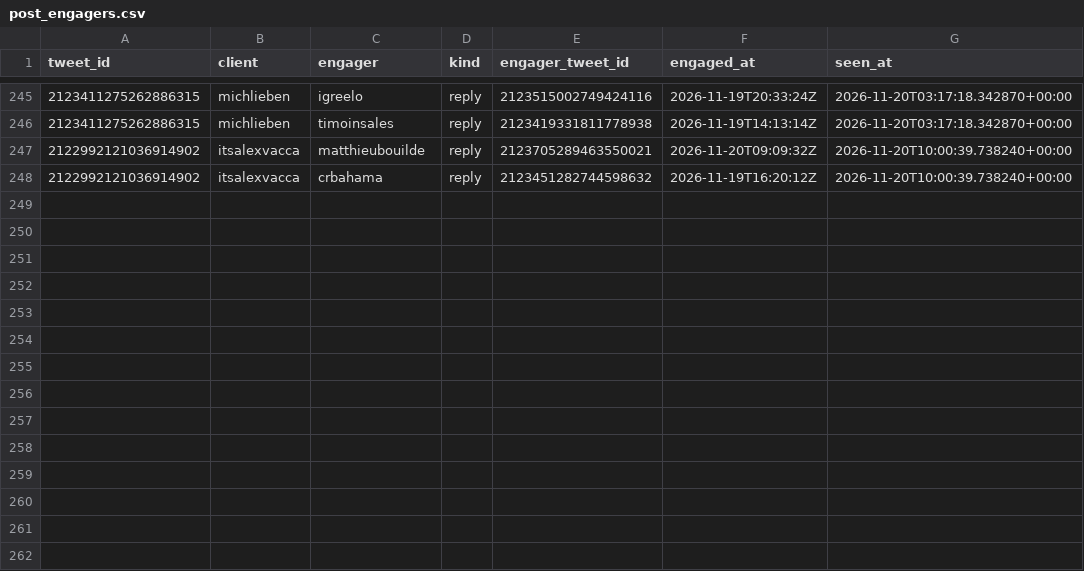
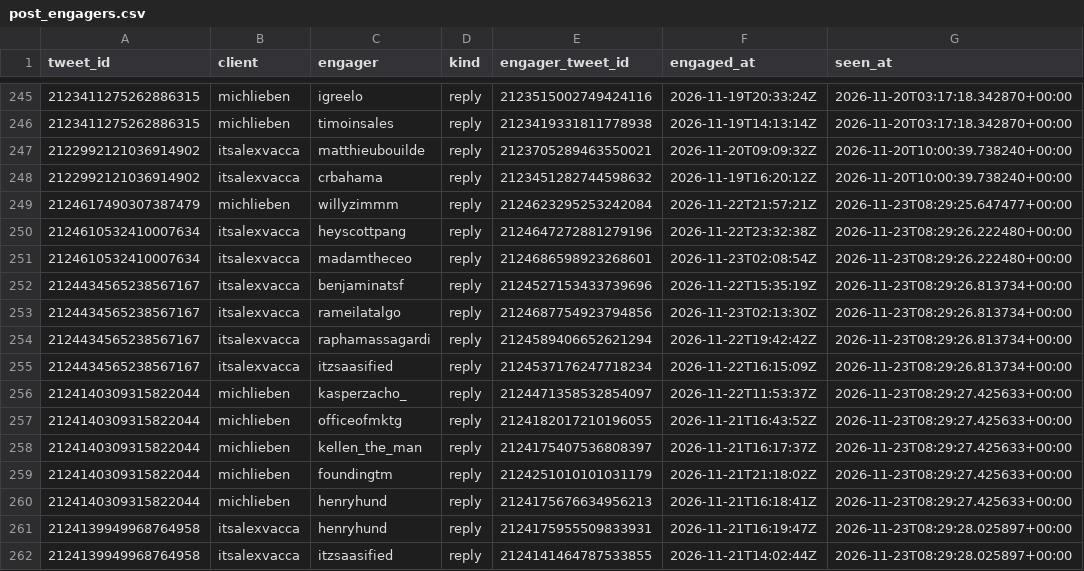
Before and after one commit to Sai-Prashanth123/Audience-Seeding, a CSV file: data/ledger/post_engagers.csv, drawn as a sheet; only a part is shown, gaps mark what is left out.

```diff
--- a/data/ledger/post_engagers.csv
+++ b/data/ledger/post_engagers.csv
@@ -248 +248,15 @@ tweet_id,client,engager,kind,engager_tweet_id,engaged_at,seen_at
 2122992121036914902,itsalexvacca,crbahama,reply,2123451282744598632,2026-11-19T16:20:12Z,2026-11-20T10:00:39.738240+00:00
+2124617490307387479,michlieben,willyzimmm,reply,2124623295253242084,2026-11-22T21:57:21Z,2026-11-23T08:29:25.647477+00:00
+2124610532410007634,itsalexvacca,heyscottpang,reply,2124647272881279196,2026-11-22T23:32:38Z,2026-11-23T08:29:26.222480+00:00
+2124610532410007634,itsalexvacca,madamtheceo,reply,2124686598923268601,2026-11-23T02:08:54Z,2026-11-23T08:29:26.222480+00:00
+2124434565238567167,itsalexvacca,benjaminatsf,reply,2124527153433739696,2026-11-22T15:35:19Z,2026-11-23T08:29:26.813734+00:00
+2124434565238567167,itsalexvacca,rameilatalgo,reply,2124687754923794856,2026-11-23T02:13:30Z,2026-11-23T08:29:26.813734+00:00
+2124434565238567167,itsalexvacca,raphamassagardi,reply,2124589406652621294,2026-11-22T19:42:42Z,2026-11-23T08:29:26.813734+00:00
+2124434565238567167,itsalexvacca,itzsaasified,reply,2124537176247718234,2026-11-22T16:15:09Z,2026-11-23T08:29:26.813734+00:00
+2124140309315822044,michlieben,kasperzacho_,reply,2124471358532854097,2026-11-22T11:53:37Z,2026-11-23T08:29:27.425633+00:00
+2124140309315822044,michlieben,officeofmktg,reply,2124182017210196055,2026-11-21T16:43:52Z,2026-11-23T08:29:27.425633+00:00
+2124140309315822044,michlieben,kellen_the_man,reply,2124175407536808397,2026-11-21T16:17:37Z,2026-11-23T08:29:27.425633+00:00
+2124140309315822044,michlieben,foundingtm,reply,2124251010101031179,2026-11-21T21:18:02Z,2026-11-23T08:29:27.425633+00:00
+2124140309315822044,michlieben,henryhund,reply,2124175676634956213,2026-11-21T16:18:41Z,2026-11-23T08:29:27.425633+00:00
+2124139949968764958,itsalexvacca,henryhund,reply,2124175955509833931,2026-11-21T16:19:47Z,2026-11-23T08:29:28.025897+00:00
+2124139949968764958,itsalexvacca,itzsaasified,reply,2124141464787533855,2026-11-21T14:02:44Z,2026-11-23T08:29:28.025897+00:00
```
Also changed, not shown: data/ledger/predictions.csv, data/ledger/snapshots.csv, 17 other files.
